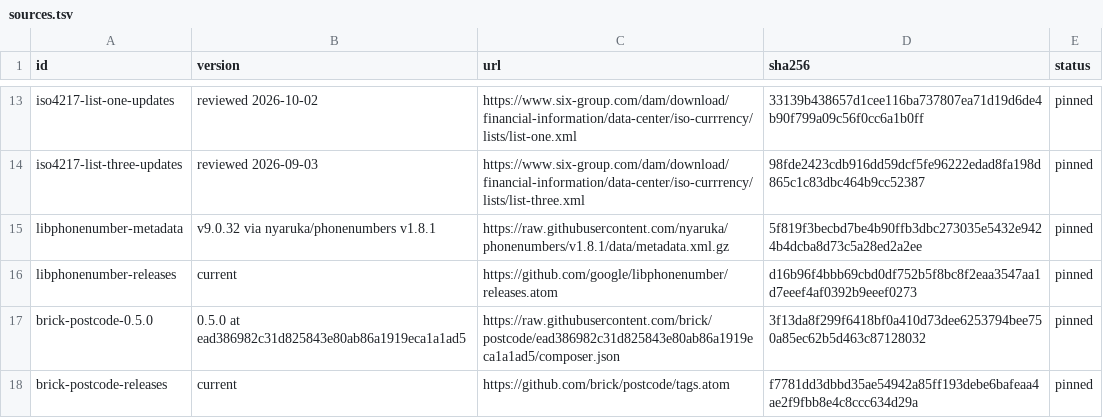
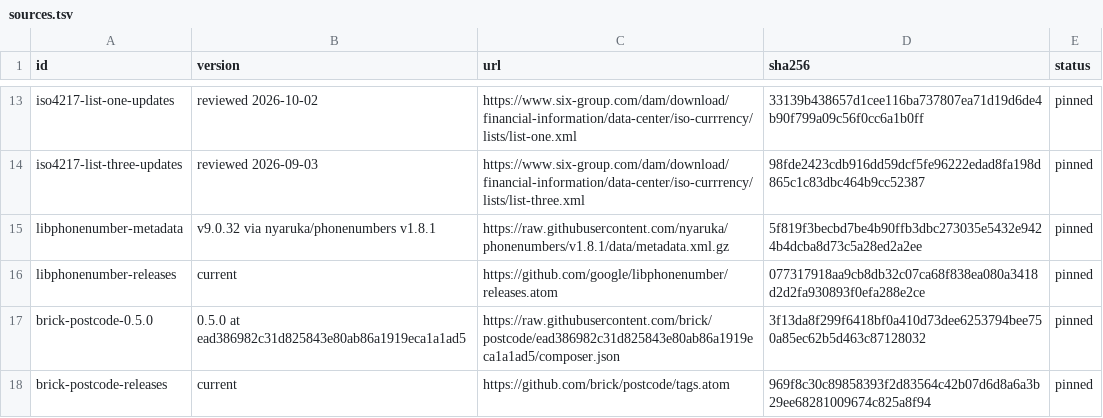
Before and after one commit to faustbrian/go-international, a TSV file: specification/sources.tsv, drawn as a sheet; only a part is shown, gaps mark what is left out.

Commit message:
docs: refresh upstream authority observations
Record the current upstream release feeds and actual review date so
the thirty-day monitoring policy reflects reviewed evidence. Preserve
the pinned runtime datasets and distinguish newer upstream releases
from adoption by the existing conformance profiles.

```diff
--- a/specification/sources.tsv
+++ b/specification/sources.tsv
@@ -15,4 +15,4 @@ iso4217-list-three-updates	reviewed 2026-09-03	https://www.six-group.com/dam/dow
 libphonenumber-metadata	v9.0.32 via nyaruka/phonenumbers v1.8.1	https://raw.githubusercontent.com/nyaruka/phonenumbers/v1.8.1/data/metadata.xml.gz	5f819f3becbd7be4b90ffb3dbc273035e5432e9424b4dcba8d73c5a28ed2a2ee	pinned
-libphonenumber-releases	current	https://github.com/google/libphonenumber/releases.atom	d16b96f4bbb69cbd0df752b5f8bc8f2eaa3547aa1d7eeef4af0392b9eeef0273	pinned
+libphonenumber-releases	current	https://github.com/google/libphonenumber/releases.atom	077317918aa9cb8db32c07ca68f838ea080a3418d2d2fa930893f0efa288e2ce	pinned
 brick-postcode-0.5.0	0.5.0 at ead386982c31d825843e80ab86a1919eca1a1ad5	https://raw.githubusercontent.com/brick/postcode/ead386982c31d825843e80ab86a1919eca1a1ad5/composer.json	3f13da8f299f6418bf0a410d73dee6253794bee750a85ec62b5d463c87128032	pinned
-brick-postcode-releases	current	https://github.com/brick/postcode/tags.atom	f7781dd3dbbd35ae54942a85ff193debe6bafeaa4ae2f9fbb8e4c8ccc634d29a	pinned
+brick-postcode-releases	current	https://github.com/brick/postcode/tags.atom	969f8c30c89858393f2d83564c42b07d6d8a6a3b29ee68281009674c825a8f94	pinned
```
Also changed, not shown: 2 other files.
